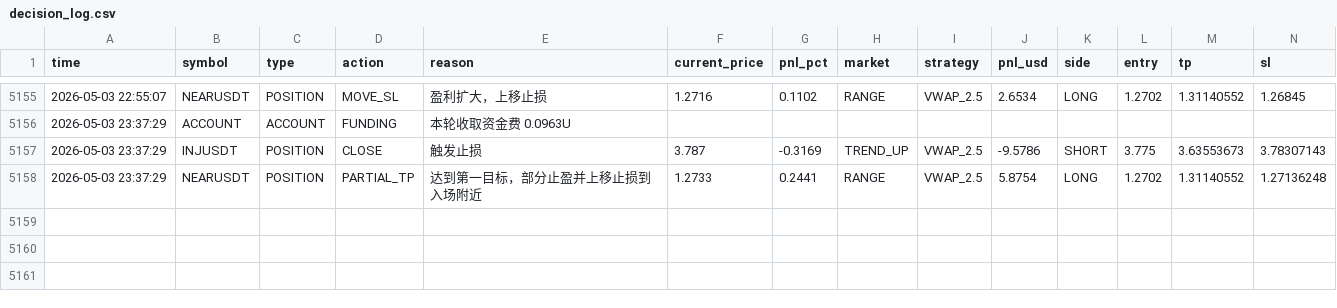
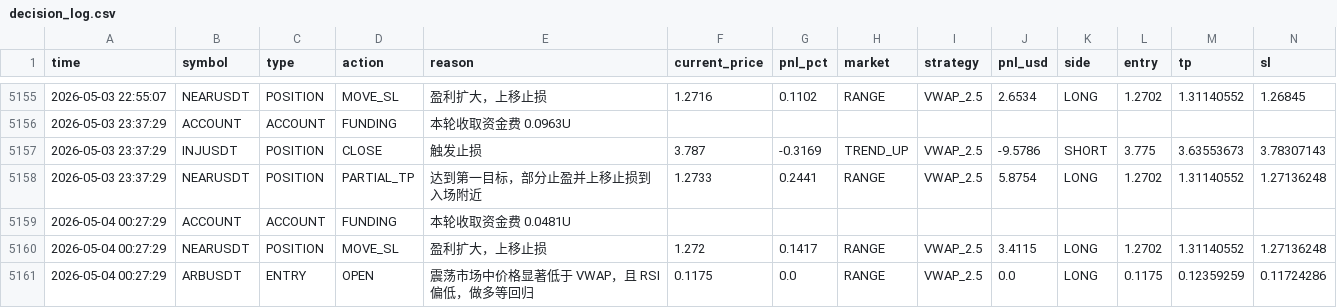
Before and after one commit to jihong0726/Back-Test, a CSV file: reports/decision_log.csv, drawn as a sheet; only a part is shown, gaps mark what is left out; rows hold the shown columns only; the diff names each change by its address in the sheet, - before the commit and + after, or states it on an @@ line.

```diff
--- a/reports/decision_log.csv
+++ b/reports/decision_log.csv
+row 5159: 2026-05-04 00:27:29 | ACCOUNT | ACCOUNT | FUNDING | 本轮收取资金费 0.0481U
+row 5160: 2026-05-04 00:27:29 | NEARUSDT | POSITION | MOVE_SL | 盈利扩大，上移止损 | 1.272 | 0.1417 | RANGE | VWAP_2.5 | 3.4115 | LONG | 1.2702 | 1.31140552 | 1.27136248
+row 5161: 2026-05-04 00:27:29 | ARBUSDT | ENTRY | OPEN | 震荡市场中价格显著低于 VWAP，且 RSI 偏低，做多等回归 | 0.1175 | 0.0 | RANGE | VWAP_2.5 | 0.0 | LONG | 0.1175 | 0.12359259 | 0.11724286
```
Also changed, not shown: 5 other files.
